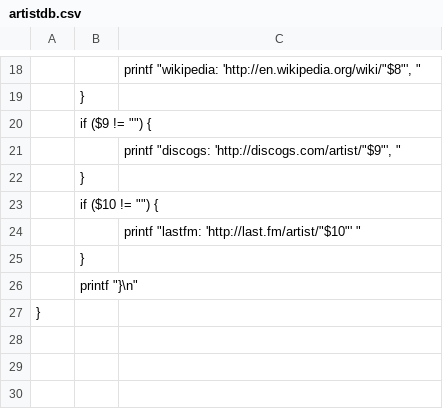
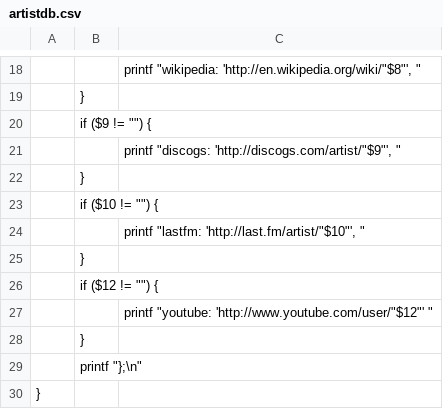
Before and after one commit to purplehazech/rabe-songticker, a CSV file: scripts/artistdb.csv, drawn as a sheet; only a part is shown, gaps mark what is left out.

Commit message:
another version that is starting to look quite ok
facebok support is untested but seems to be quite feature rich. it still
needs ui polishing for some missing images but thats not much work.
history display has also had quite some progress, normal history now
stay at max of three entries and then adds overspill to a archive entry
per day. i still need to implement a small history browser that helps
keep the history on one screen. plans are to integrate that with some
code for displaying a kind of more or less graphical display of usage
data. im thinking of some kind of bar chart display with some rollover
tooltips or whatnot. there is still some testing needed in th ehistory
part especially when it comes to mouseout behaviour and info display
stuff.

```diff
--- a/scripts/artistdb.csv
+++ b/scripts/artistdb.csv
@@ -23,5 +23,8 @@
 	if ($10 != "") {
-		printf "lastfm: 'http://last.fm/artist/"$10"' "
+		printf "lastfm: 'http://last.fm/artist/"$10"', "
 	}
-	printf "}\n"
+	if ($12 != "") {
+		printf "youtube: 'http://www.youtube.com/user/"$12"' "
+	}
+	printf "};\n"
 }
```
Also changed, not shown: 7 other files.
